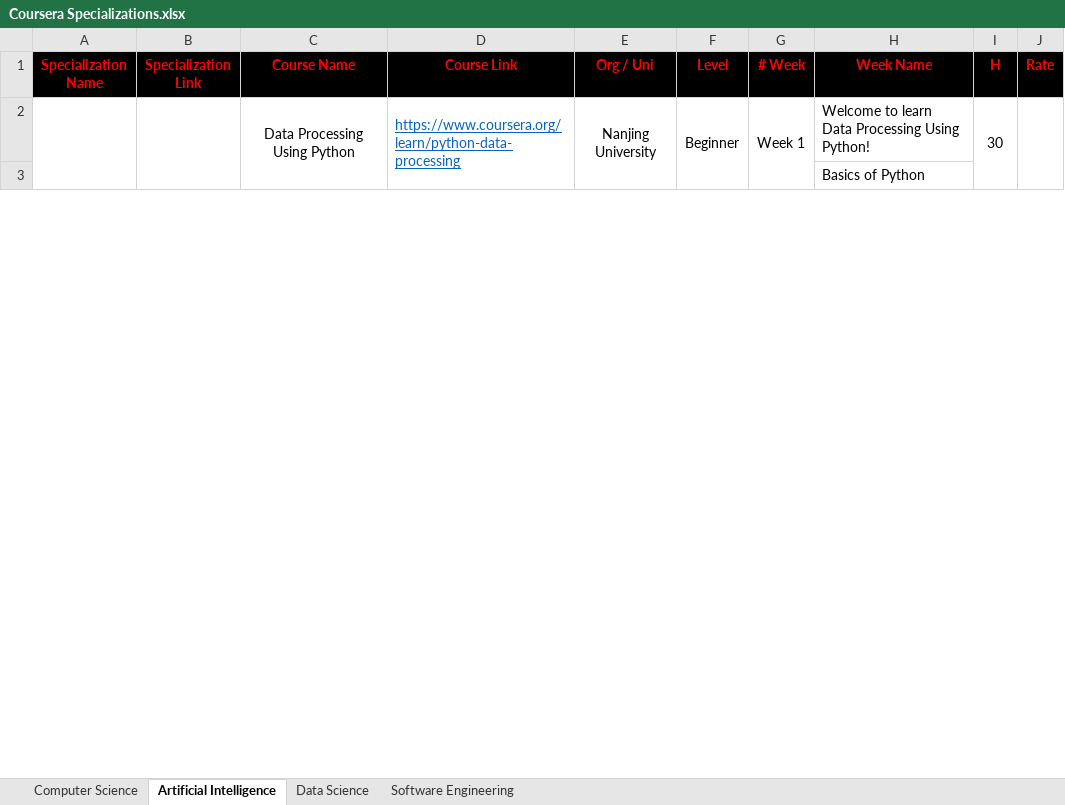
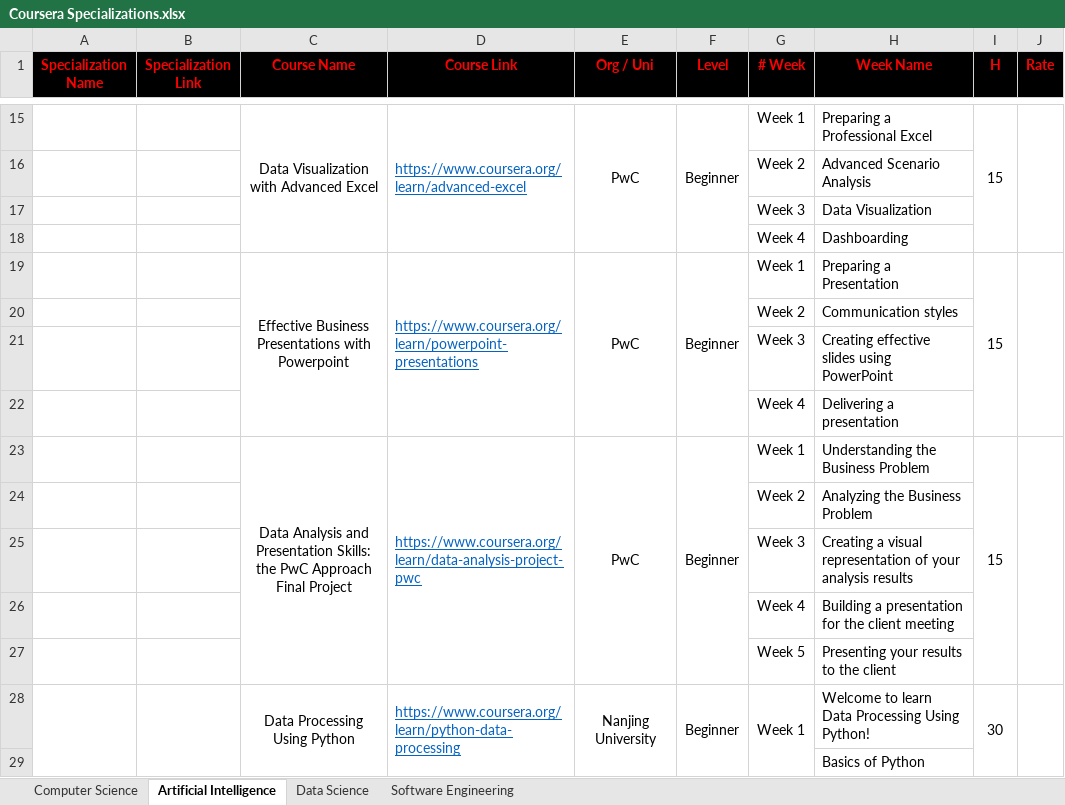
Before and after one commit to cs-MohamedAyman/eLearning-Platforms, an Excel workbook: Coursera Specializations.xlsx, sheet Artificial Intelligence, drawn as a sheet; only a part is shown, gaps mark what is left out; values as stored, in another font and other column widths than the file's, no borders; the diff covers the shown part only; the diff names each change by its address in the sheet, - before the commit and + after, or states it on an @@ line.

```diff
--- a/Coursera Specializations.xlsx (sheet Artificial Intelligence)
+++ b/Coursera Specializations.xlsx (sheet Artificial Intelligence)
+row 15:  |  | Data Visualization with Advanced Excel | https://www.coursera.org/learn/advanced-excel | PwC | Beginner | Week 1 | Preparing a Professional Excel | 15
+row 16:  |  |  |  |  |  | Week 2 | Advanced Scenario Analysis
+row 17:  |  |  |  |  |  | Week 3 | Data Visualization
+row 18:  |  |  |  |  |  | Week 4 | Dashboarding
+row 19:  |  | Effective Business Presentations with Powerpoint | https://www.coursera.org/learn/powerpoint-presentations | PwC | Beginner | Week 1 | Preparing a Presentation | 15
+row 20:  |  |  |  |  |  | Week 2 | Communication styles
+row 21:  |  |  |  |  |  | Week 3 | Creating effective slides using PowerPoint
+row 22:  |  |  |  |  |  | Week 4 | Delivering a presentation
+row 23:  |  | Data Analysis and Presentation Skills: the PwC Approach Final Project | https://www.coursera.org/learn/data-analysis-project-pwc | PwC | Beginner | Week 1 | Understanding the Business Problem | 15
+row 24:  |  |  |  |  |  | Week 2 | Analyzing the Business Problem
+row 25:  |  |  |  |  |  | Week 3 | Creating a visual representation of your analysis results
+row 26:  |  |  |  |  |  | Week 4 | Building a presentation for the client meeting
+row 27:  |  |  |  |  |  | Week 5 | Presenting your results to the client
```
Also changed, not shown: 26 added rows, 104 moved rows, 7 edited cells and merged cells elsewhere in this sheet, sheet Data Science, sheet Computer Science, sheet Software Engineering.
